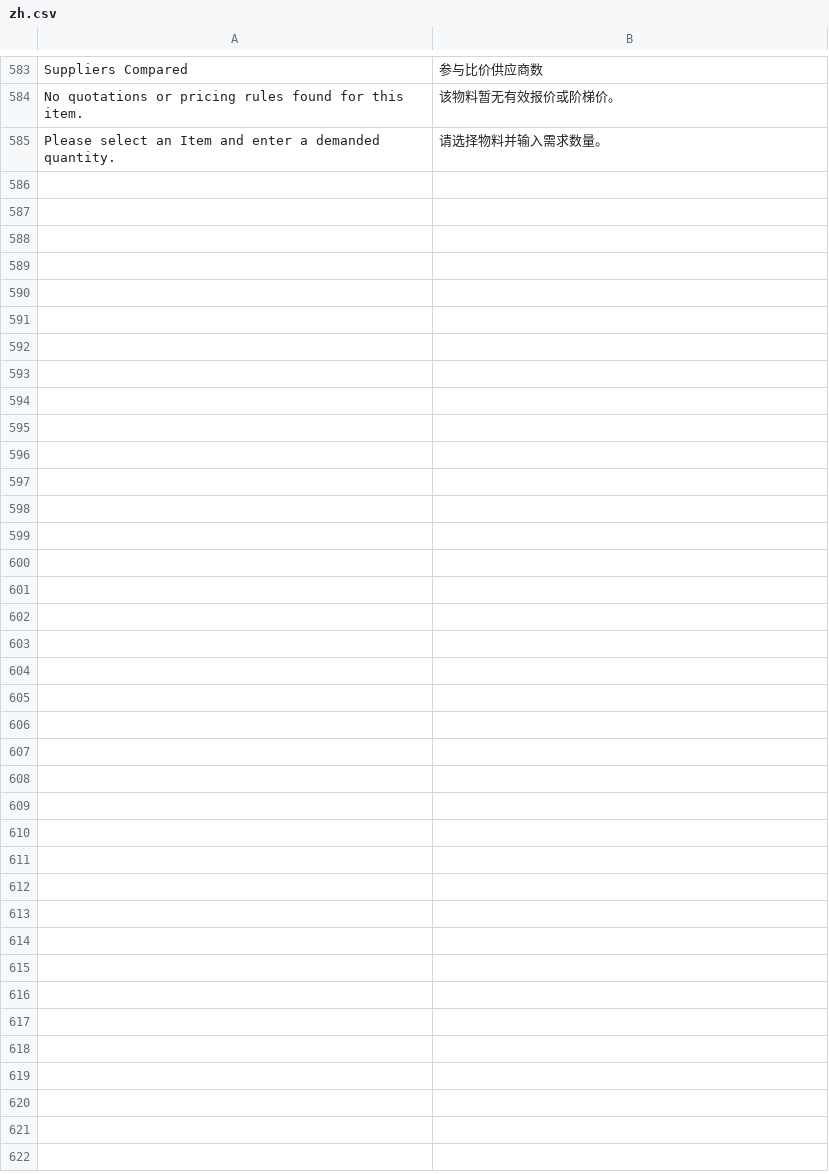
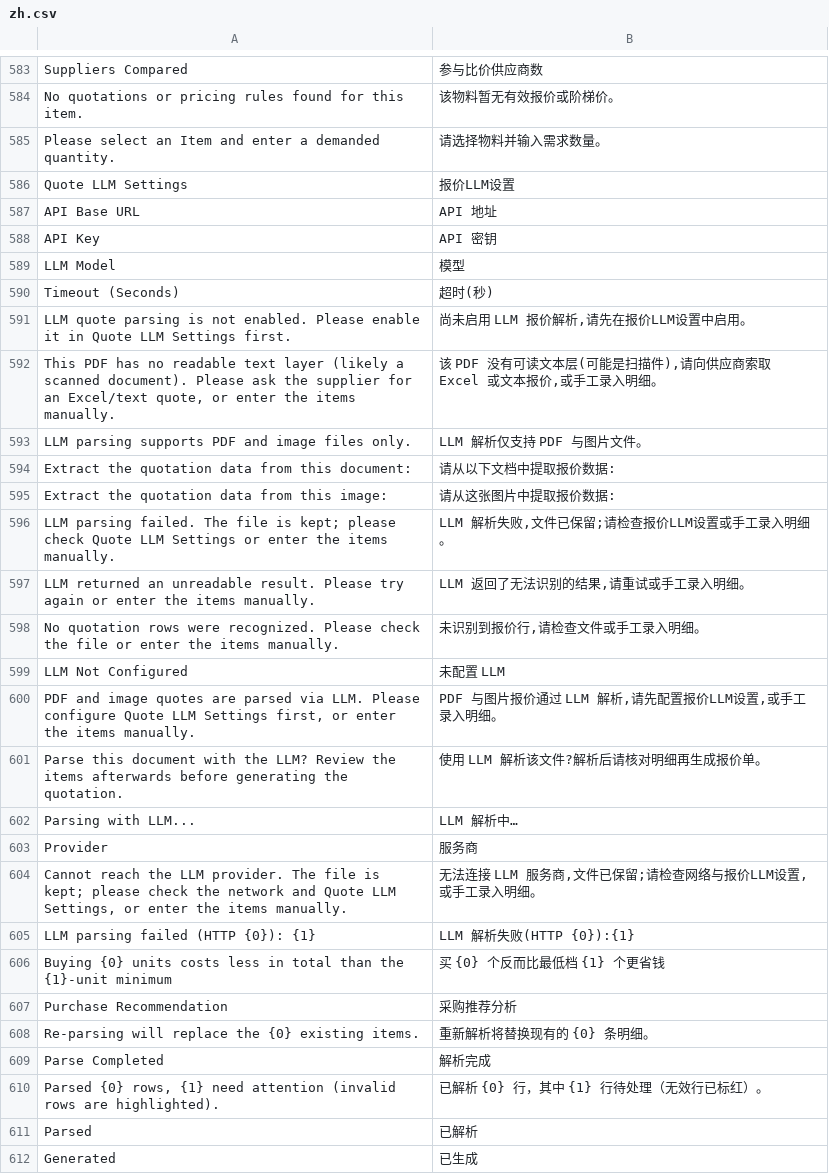
Before and after one commit to Pazuma/ajiERP, a CSV file: client_akivision/translations/zh.csv, drawn as a sheet; only a part is shown, gaps mark what is left out.

```diff
--- a/client_akivision/translations/zh.csv
+++ b/client_akivision/translations/zh.csv
@@ -585 +585,28 @@ No quotations or pricing rules found for this item.,该物料暂无有效报价
 Please select an Item and enter a demanded quantity.,请选择物料并输入需求数量。
+Quote LLM Settings,报价LLM设置
+API Base URL,API 地址
+API Key,API 密钥
+LLM Model,模型
+Timeout (Seconds),超时(秒)
+LLM quote parsing is not enabled. Please enable it in Quote LLM Settings first.,"尚未启用 LLM 报价解析,请先在报价LLM设置中启用。"
+"This PDF has no readable text layer (likely a scanned document). Please ask the supplier for an Excel/text quote, or enter the items manually.","该 PDF 没有可读文本层(可能是扫描件),请向供应商索取 Excel 或文本报价,或手工录入明细。"
+LLM parsing supports PDF and image files only.,LLM 解析仅支持 PDF 与图片文件。
+Extract the quotation data from this document:,请从以下文档中提取报价数据:
+Extract the quotation data from this image:,请从这张图片中提取报价数据:
+LLM parsing failed. The file is kept; please check Quote LLM Settings or enter the items manually.,"LLM 解析失败,文件已保留;请检查报价LLM设置或手工录入明细。"
+LLM returned an unreadable result. Please try again or enter the items manually.,"LLM 返回了无法识别的结果,请重试或手工录入明细。"
+No quotation rows were recognized. Please check the file or enter the items manually.,"未识别到报价行,请检查文件或手工录入明细。"
+LLM Not Configured,未配置 LLM
+"PDF and image quotes are parsed via LLM. Please configure Quote LLM Settings first, or enter the items manually.","PDF 与图片报价通过 LLM 解析,请先配置报价LLM设置,或手工录入明细。"
+Parse this document with the LLM? Review the items afterwards before generating the quotation.,使用 LLM 解析该文件?解析后请核对明细再生成报价单。
+Parsing with LLM...,LLM 解析中…
+Provider,服务商
+"Cannot reach the LLM provider. The file is kept; please check the network and Quote LLM Settings, or enter the items manually.","无法连接 LLM 服务商,文件已保留;请检查网络与报价LLM设置,或手工录入明细。"
+LLM parsing failed (HTTP {0}): {1},LLM 解析失败(HTTP {0}):{1}
+Buying {0} units costs less in total than the {1}-unit minimum,买 {0} 个反而比最低档 {1} 个更省钱
+Purchase Recommendation,采购推荐分析
+Re-parsing will replace the {0} existing items.,重新解析将替换现有的 {0} 条明细。
+Parse Completed,解析完成
+"Parsed {0} rows, {1} need attention (invalid rows are highlighted).",已解析 {0} 行，其中 {1} 行待处理（无效行已标红）。
+Parsed,已解析
+Generated,已生成
```
Also changed, not shown: 22 other files.
